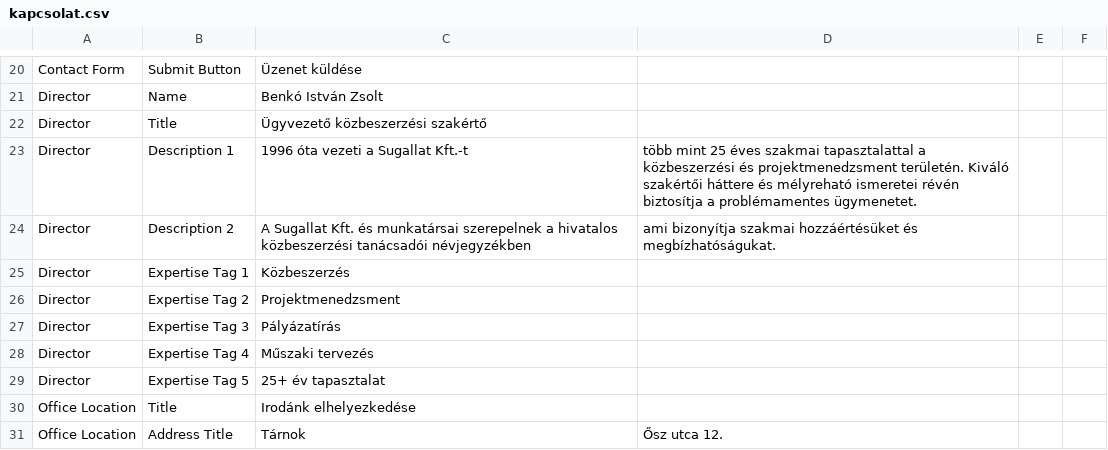
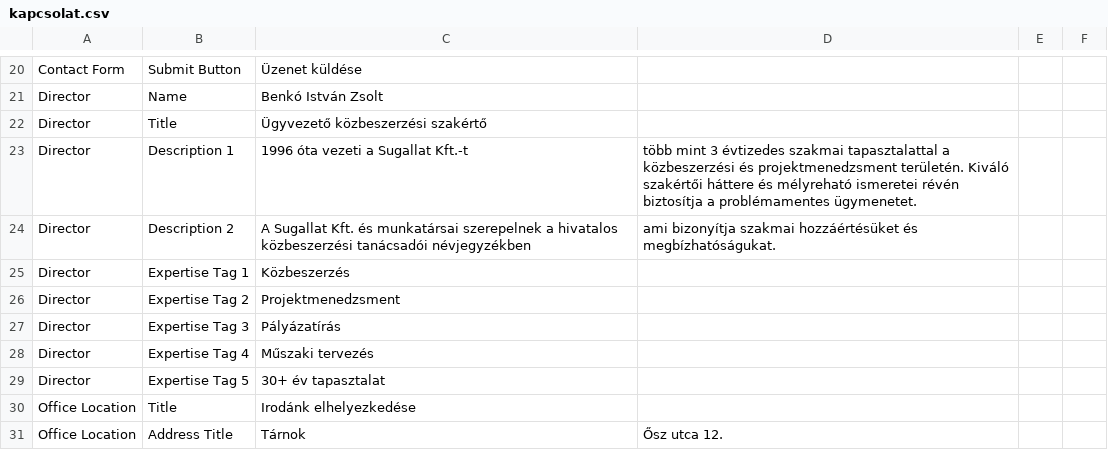
Before and after one commit to JurgenRauch/Sugallat.hu, a CSV file: text/hu/kapcsolat.csv, drawn as a sheet; only a part is shown, gaps mark what is left out.

```diff
--- a/text/hu/kapcsolat.csv
+++ b/text/hu/kapcsolat.csv
@@ -22,3 +22,3 @@ Director,Name,Benkó István Zsolt
 Director,Title,Ügyvezető közbeszerzési szakértő
-Director,Description 1,1996 óta vezeti a Sugallat Kft.-t, több mint 25 éves szakmai tapasztalattal a közbeszerzési és projektmenedzsment területén. Kiváló szakértői háttere és mélyreható ismeretei révén biztosítja a problémamentes ügymenetet.
+Director,Description 1,1996 óta vezeti a Sugallat Kft.-t, több mint 3 évtizedes szakmai tapasztalattal a közbeszerzési és projektmenedzsment területén. Kiváló szakértői háttere és mélyreható ismeretei révén biztosítja a problémamentes ügymenetet.
 Director,Description 2,A Sugallat Kft. és munkatársai szerepelnek a hivatalos közbeszerzési tanácsadói névjegyzékben, ami bizonyítja szakmai hozzáértésüket és megbízhatóságukat.
@@ -28,3 +28,3 @@ Director,Expertise Tag 3,Pályázatírás
 Director,Expertise Tag 4,Műszaki tervezés
-Director,Expertise Tag 5,25+ év tapasztalat
+Director,Expertise Tag 5,30+ év tapasztalat
 Office Location,Title,Irodánk elhelyezkedése
```
Also changed, not shown: 14 other files.
